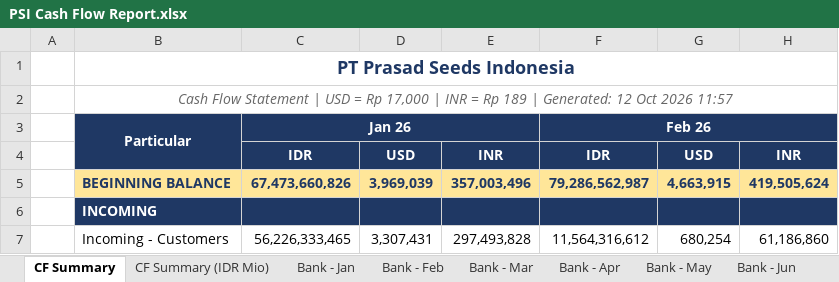
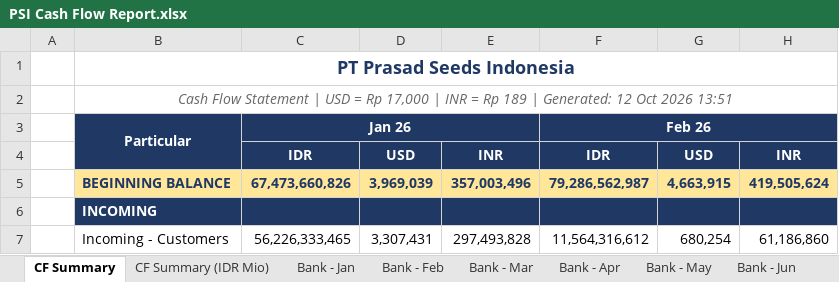
Before and after one commit to finmanagerindonesia-dev/psi-cash-dashboard, an Excel workbook: public/PSI Cash Flow Report.xlsx, sheet CF Summary, drawn as a sheet; only a part is shown; values as stored, in another font and other column widths than the file's, no borders; the diff names each change by its address in the sheet, - before the commit and + after, or states it on an @@ line.

```diff
--- a/public/PSI Cash Flow Report.xlsx (sheet CF Summary)
+++ b/public/PSI Cash Flow Report.xlsx (sheet CF Summary)
-B2: …Oct 2026 11:57
+B2: …Oct 2026 13:51
```
Also changed, not shown: sheet CF Summary (IDR Mio), 3 other files.
